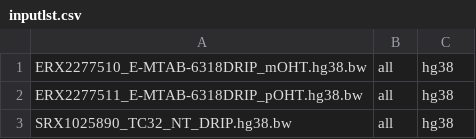
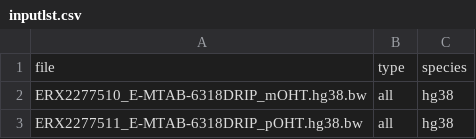
Before and after one commit to Bishop-Laboratory/RLBase, a CSV file: interactivemetaplot/inputlst.csv, drawn as a sheet; only a part is shown; the shorter side is filled out with more unchanged rows.

```diff
--- a/interactivemetaplot/inputlst.csv
+++ b/interactivemetaplot/inputlst.csv
@@ -1 +1,2 @@
+file,type,species
 ERX2277510_E-MTAB-6318DRIP_mOHT.hg38.bw,all,hg38
```
Also changed, not shown: 1 other file.
